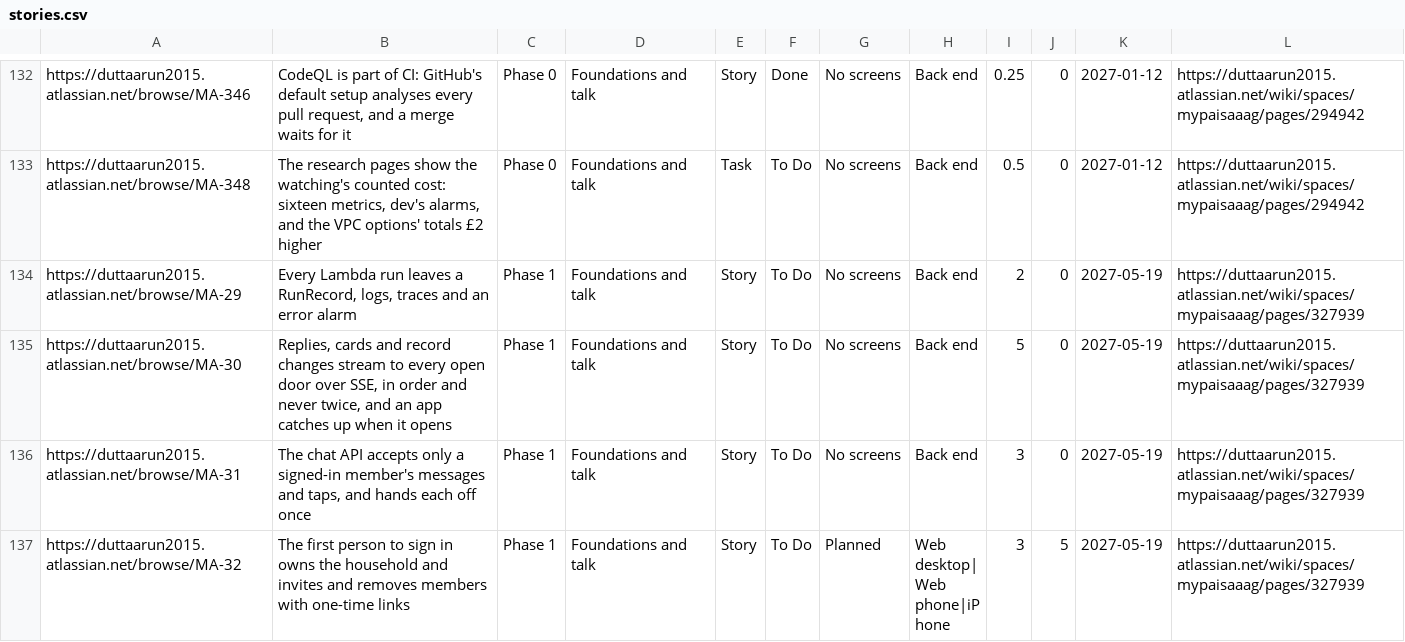
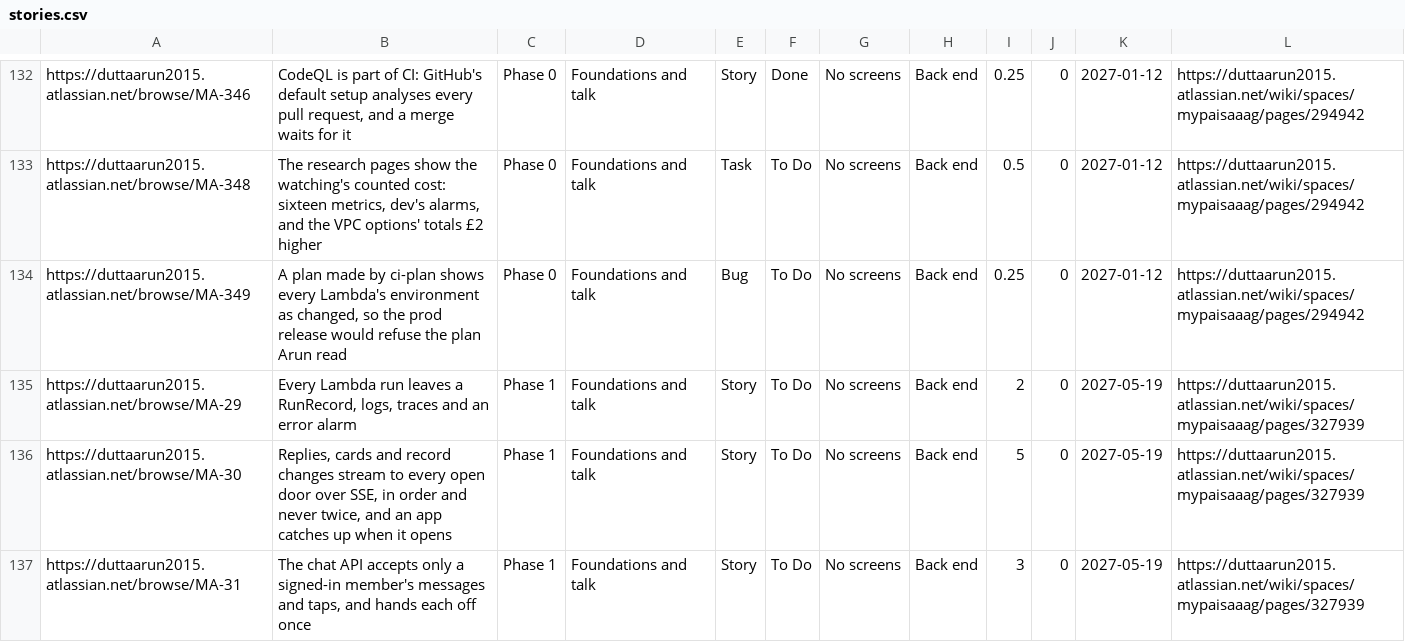
Before and after one commit to gilipersonal/mypaisa-agent, a CSV file: docs/confluence/stories.csv, drawn as a sheet; only a part is shown, gaps mark what is left out; the shorter side is filled out with more unchanged rows; the diff names each change by its address in the sheet, - before the commit and + after, or states it on an @@ line.

Commit message:
MA-231: File MA-349, the ci-plan blind spot on Lambda environments, with its row, estimate and plan line; publish the pages it changed

```diff
--- a/docs/confluence/stories.csv
+++ b/docs/confluence/stories.csv
+row 134: https://duttaarun2015.atlassian.net/browse/MA-349 | A plan made by ci-plan shows every Lambda's environment as changed, so the prod release would refuse the plan Arun read | Phase 0 | Foundations and talk | Bug | To Do | No screens | Back end | 0.25 | 0 | 2027-01-12 | https://duttaarun2015.atlassian.net/wiki/spaces/mypaisaaag/pages/294942
```
Also changed, not shown: 10 other files.
